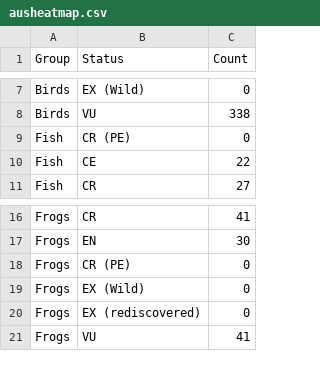
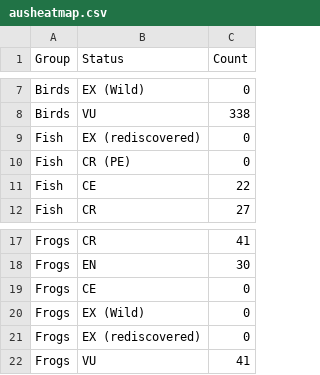
Before and after one commit to jngu0045/3179, a CSV file: Visualisation_2/data/ausheatmap.csv, drawn as a sheet; only a part is shown, gaps mark what is left out.

Commit message:
update

```diff
--- a/Visualisation_2/data/ausheatmap.csv
+++ b/Visualisation_2/data/ausheatmap.csv
@@ -8,2 +8,3 @@ Birds,EX (Wild),0
 Birds,VU,338
+Fish,EX (rediscovered),0
 Fish,CR (PE),0
@@ -17,3 +18,3 @@ Frogs,CR,41
 Frogs,EN,30
-Frogs,CR (PE),0
+Frogs,CE,0
 Frogs,EX (Wild),0
```
